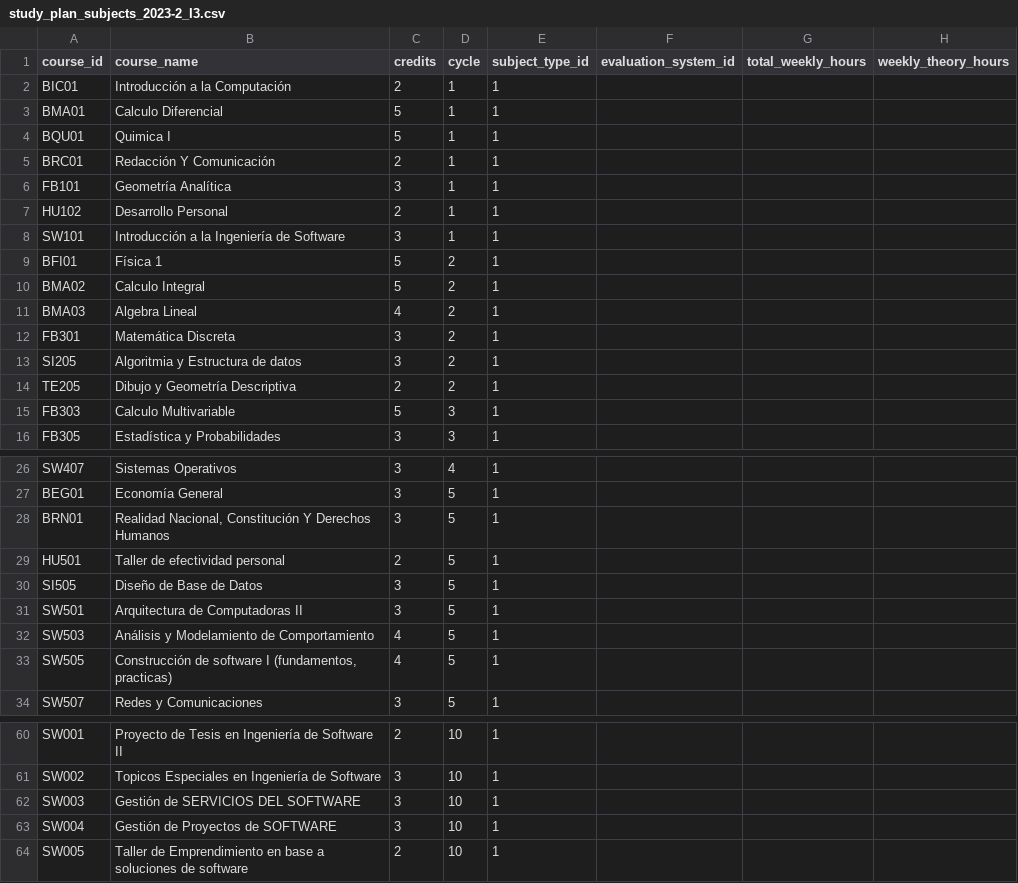
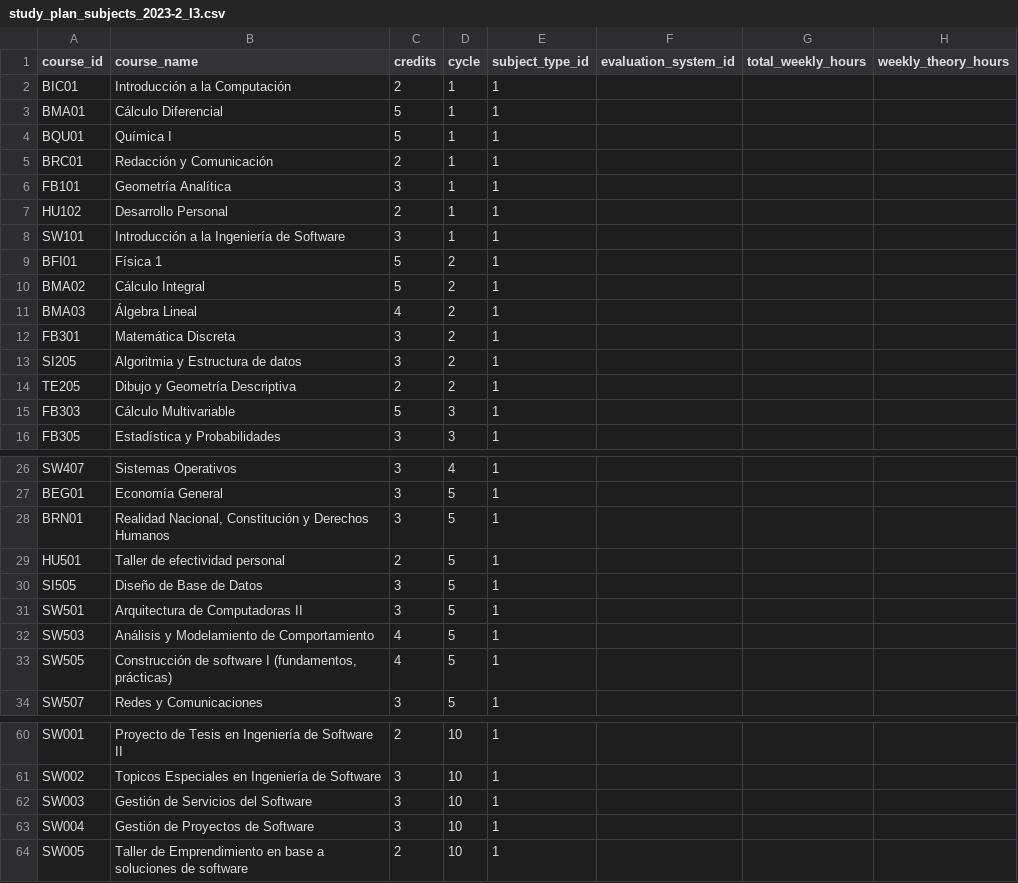
Before and after one commit to horext/app-data, a CSV file: seeds/study_plan_subjects_2023-2_I3.csv, drawn as a sheet; only a part is shown, gaps mark what is left out; the diff covers the shown part only; the diff names each change by its address in the sheet, - before the commit and + after, or states it on an @@ line.

Commit message:
fix: correct 2023 I3 study plan names

```diff
--- a/seeds/study_plan_subjects_2023-2_I3.csv
+++ b/seeds/study_plan_subjects_2023-2_I3.csv
-B3 (course_name): Calculo Diferencial
+B3 (course_name): Cálculo Diferencial
-B4 (course_name): Quimica I
+B4 (course_name): Química I
-B5 (course_name): Redacción Y Comunicación
+B5 (course_name): Redacción y Comunicación
-B10 (course_name): Calculo Integral
+B10 (course_name): Cálculo Integral
-B11 (course_name): Algebra Lineal
+B11 (course_name): Álgebra Lineal
-B15 (course_name): Calculo Multivariable
+B15 (course_name): Cálculo Multivariable
-B28 (course_name): …Nacional, Constitución Y Derechos Humanos
+B28 (course_name): …Nacional, Constitución y Derechos Humanos
-B33 (course_name): …I (fundamentos, practicas)
+B33 (course_name): …I (fundamentos, prácticas)
-B62 (course_name): Gestión de SERVICIOS DEL SOFTWARE
+B62 (course_name): Gestión de Servicios del Software
-B63 (course_name): Gestión de Proyectos de SOFTWARE
+B63 (course_name): Gestión de Proyectos de Software
```
Also changed, not shown: 1 edited cell elsewhere in this file.
